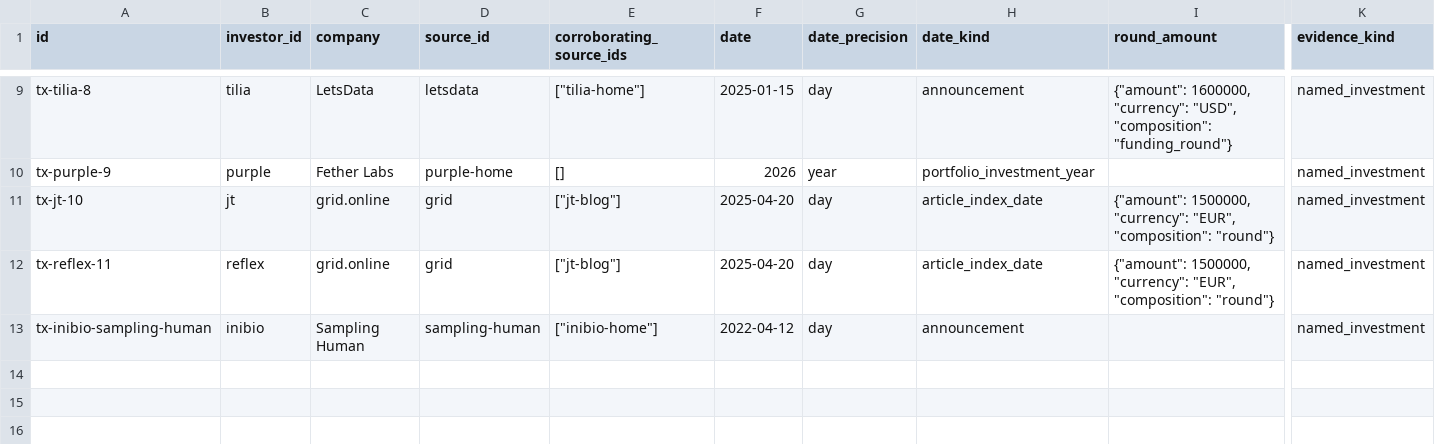
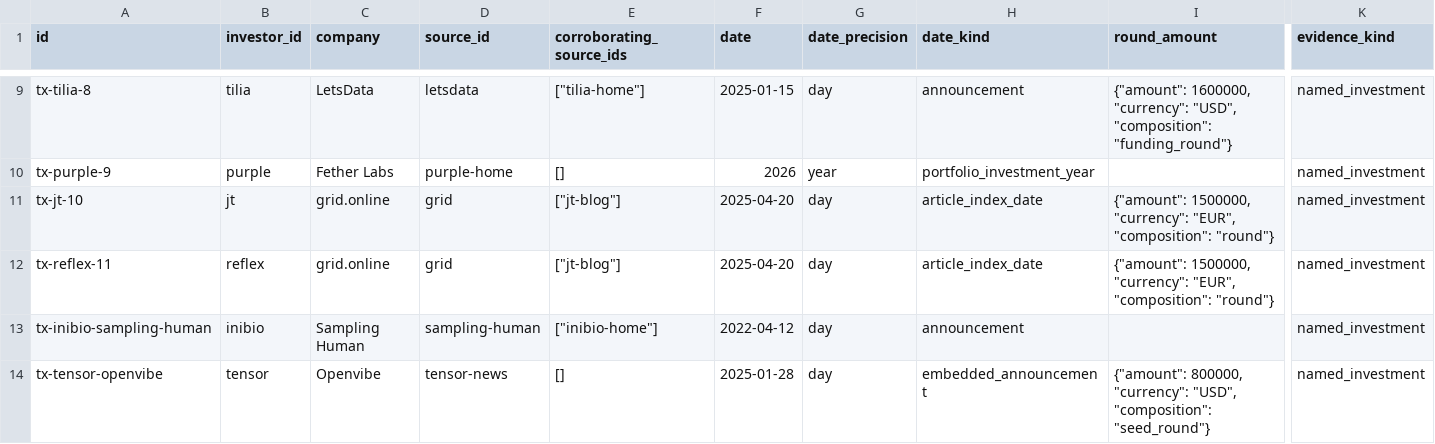
Before and after one commit to Matyharo/vyberove_rizeni, a CSV file: exports/transactions.csv, drawn as a sheet; only a part is shown, gaps mark what is left out; rows hold the shown columns only; the diff names each change by its address in the sheet, - before the commit and + after, or states it on an @@ line.

```diff
--- a/exports/transactions.csv
+++ b/exports/transactions.csv
+row 14: tx-tensor-openvibe | tensor | Openvibe | tensor-news | [] | 2025-01-28 | day | embedded_announcement | {"amount": 800000, "currency": "USD", "composition": "seed_round"} | named_investment
```
Also changed, not shown: review/labels.csv, 13 other files.
